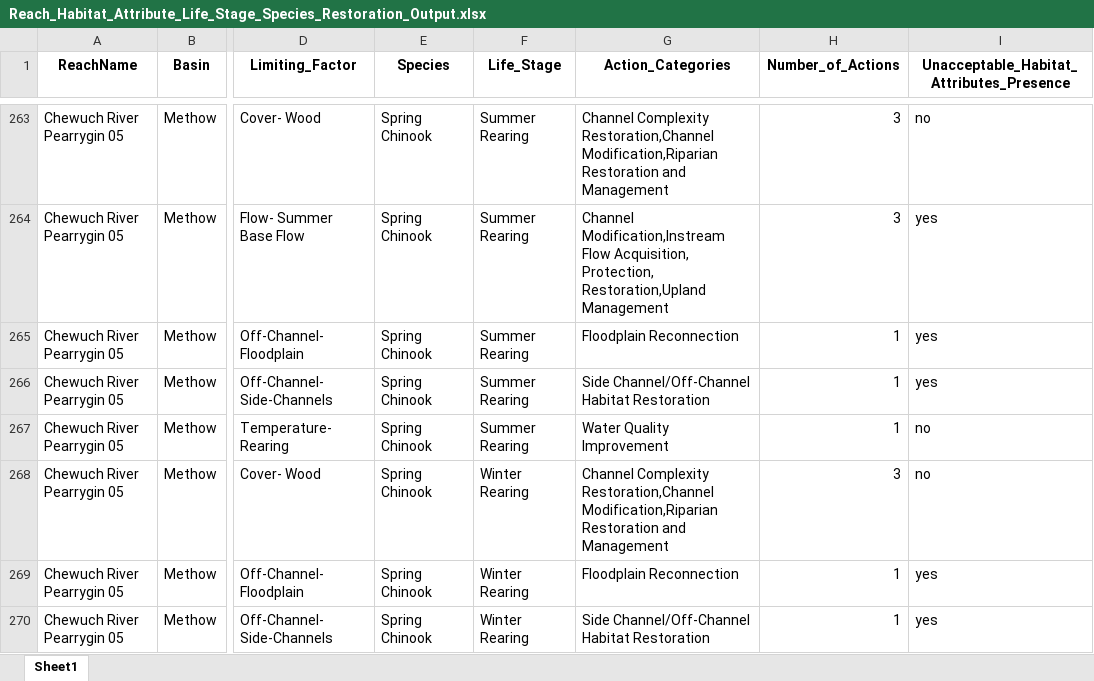
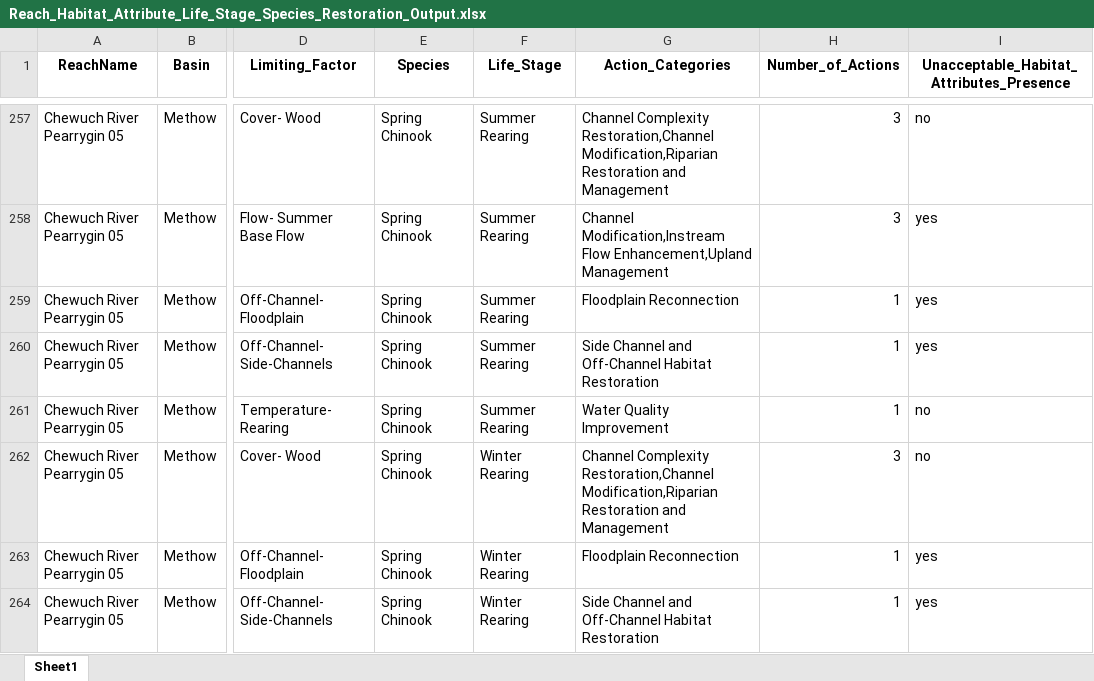
Before and after one commit to Upper-Columbia-Salmon-Recovery-Board/Prioritization_Step2_Data_R_Project, an Excel workbook: Output/Reach_Habitat_Attribute_Life_Stage_Species_Restoration_Output.xlsx, sheet Sheet1, drawn as a sheet; only a part is shown, gaps mark what is left out; values as stored, in another font and other column widths than the file's, no borders; addresses are those after the commit; the diff covers the shown part only; the diff names each change by its address in the sheet, - before the commit and + after, or states it on an @@ line.

```diff
--- a/Output/Reach_Habitat_Attribute_Life_Stage_Species_Restoration_Output.xlsx (sheet Sheet1)
+++ b/Output/Reach_Habitat_Attribute_Life_Stage_Species_Restoration_Output.xlsx (sheet Sheet1)
-G258 (Action_Categories): …Modification,Instream Flow Acquisition, Protection, Restoration,Upland Management
+G258 (Action_Categories): …Modification,Instream Flow Enhancement,Upland Management
-G260 (Action_Categories): Side Channel/Off-Channel Habitat Restoration
+G260 (Action_Categories): Side Channel and Off-Channel Habitat Restoration
-G264 (Action_Categories): Side Channel/Off-Channel Habitat Restoration
+G264 (Action_Categories): Side Channel and Off-Channel Habitat Restoration
```
Also changed, not shown: 5 added rows, 20 removed rows and 786 edited cells elsewhere in this sheet, Data/Crosswalk_Habitat_Attributes_and_Actions.xlsx, Output/Bull_Trout_Habitat_Quality_RESTORATOIN_Methow_Entiat_Wenatchee.xlsx, 10 other files.
